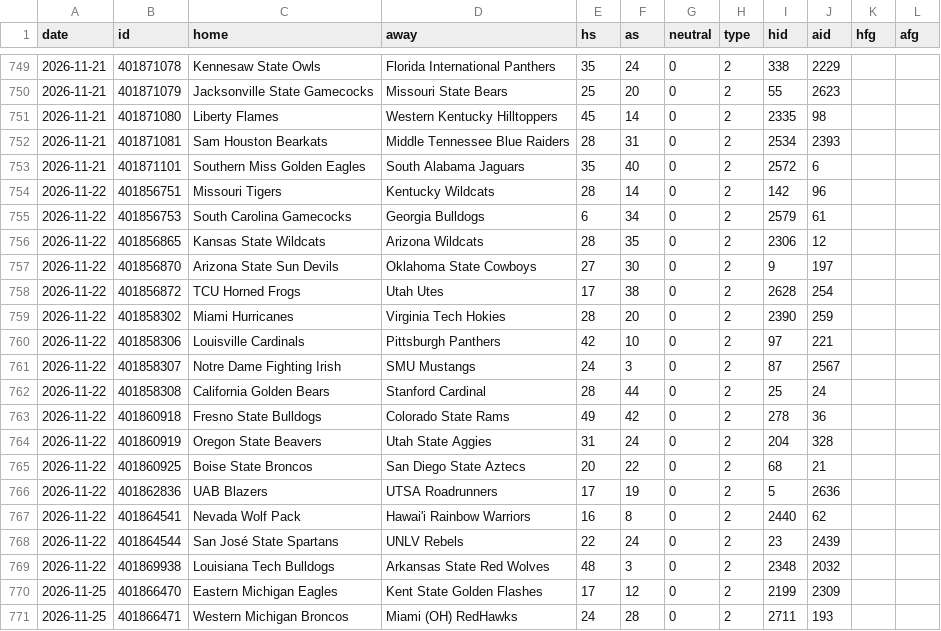
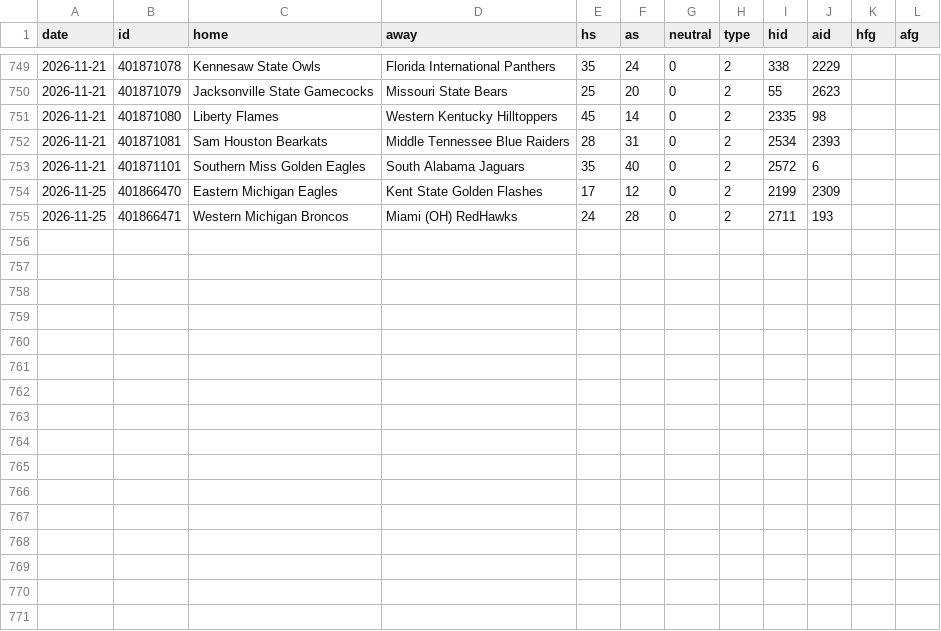
Before and after one commit to arro2121/Baseline, a CSV file: data/history/cfb_2026.csv, drawn as a sheet; only a part is shown, gaps mark what is left out.

```diff
--- a/data/history/cfb_2026.csv
+++ b/data/history/cfb_2026.csv
@@ -753,18 +753,2 @@ date,id,home,away,hs,as,neutral,type,hid,aid,hfg,afg
 2026-11-21,401871101,Southern Miss Golden Eagles,South Alabama Jaguars,35,40,0,2,2572,6,,
-2026-11-22,401856751,Missouri Tigers,Kentucky Wildcats,28,14,0,2,142,96,,
-2026-11-22,401856753,South Carolina Gamecocks,Georgia Bulldogs,6,34,0,2,2579,61,,
-2026-11-22,401856865,Kansas State Wildcats,Arizona Wildcats,28,35,0,2,2306,12,,
-2026-11-22,401856870,Arizona State Sun Devils,Oklahoma State Cowboys,27,30,0,2,9,197,,
-2026-11-22,401856872,TCU Horned Frogs,Utah Utes,17,38,0,2,2628,254,,
-2026-11-22,401858302,Miami Hurricanes,Virginia Tech Hokies,28,20,0,2,2390,259,,
-2026-11-22,401858306,Louisville Cardinals,Pittsburgh Panthers,42,10,0,2,97,221,,
-2026-11-22,401858307,Notre Dame Fighting Irish,SMU Mustangs,24,3,0,2,87,2567,,
-2026-11-22,401858308,California Golden Bears,Stanford Cardinal,28,44,0,2,25,24,,
-2026-11-22,401860918,Fresno State Bulldogs,Colorado State Rams,49,42,0,2,278,36,,
-2026-11-22,401860919,Oregon State Beavers,Utah State Aggies,31,24,0,2,204,328,,
-2026-11-22,401860925,Boise State Broncos,San Diego State Aztecs,20,22,0,2,68,21,,
-2026-11-22,401862836,UAB Blazers,UTSA Roadrunners,17,19,0,2,5,2636,,
-2026-11-22,401864541,Nevada Wolf Pack,Hawai'i Rainbow Warriors,16,8,0,2,2440,62,,
-2026-11-22,401864544,San José State Spartans,UNLV Rebels,22,24,0,2,23,2439,,
-2026-11-22,401869938,Louisiana Tech Bulldogs,Arkansas State Red Wolves,48,3,0,2,2348,2032,,
 2026-11-25,401866470,Eastern Michigan Eagles,Kent State Golden Flashes,17,12,0,2,2199,2309,,
```
Also changed, not shown: data/history/cbb_2026.csv, data/history/nhl_2026.csv, 13 other files.
